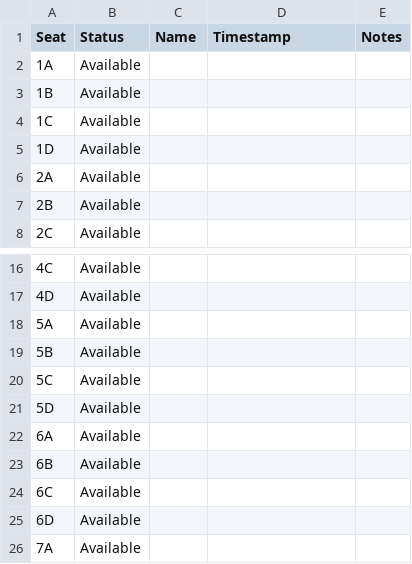
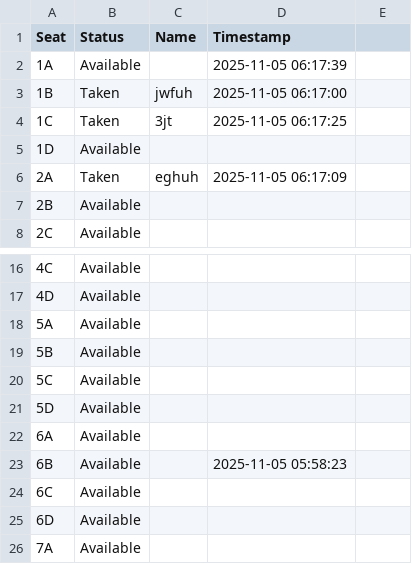
Before and after one commit to erosgbcs/ticketing-bookepping-sytem-CSC2-, a CSV file: bus.csv, drawn as a sheet; only a part is shown, gaps mark what is left out; the diff names each change by its address in the sheet, - before the commit and + after, or states it on an @@ line.

```diff
--- a/bus.csv
+++ b/bus.csv
-E1: Notes
+E1: (empty)
-D2 (Timestamp): (empty)
+D2 (Timestamp): 2025-11-05 06:17:39
-B3:B4 (Status): Available
+B3:B4 (Status): Taken
-C3 (Name): (empty)
+C3 (Name): jwfuh
-D3 (Timestamp): (empty)
+D3 (Timestamp): 2025-11-05 06:17:00
-C4 (Name): (empty)
+C4 (Name): 3jt
-D4 (Timestamp): (empty)
+D4 (Timestamp): 2025-11-05 06:17:25
-B6 (Status): Available
+B6 (Status): Taken
-C6 (Name): (empty)
+C6 (Name): eghuh
-D6 (Timestamp): (empty)
+D6 (Timestamp): 2025-11-05 06:17:09
-D23 (Timestamp): (empty)
+D23 (Timestamp): 2025-11-05 05:58:23
```
Also changed, not shown: airplane.csv, cinema.csv, 1 other file.
